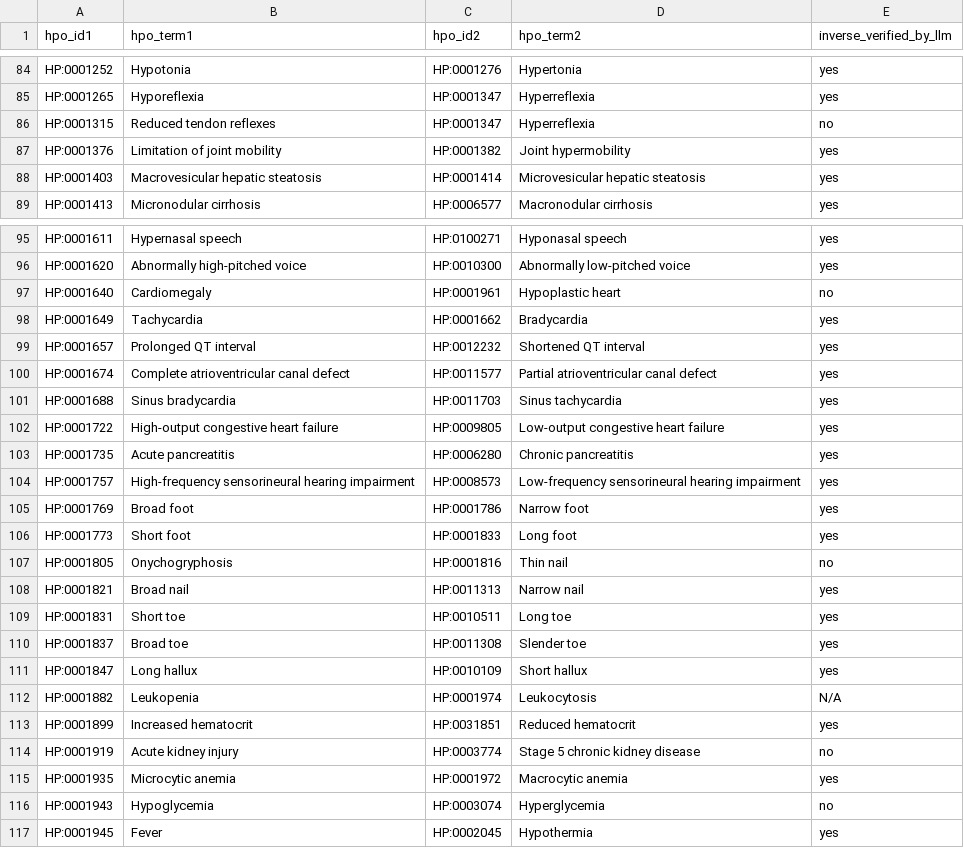
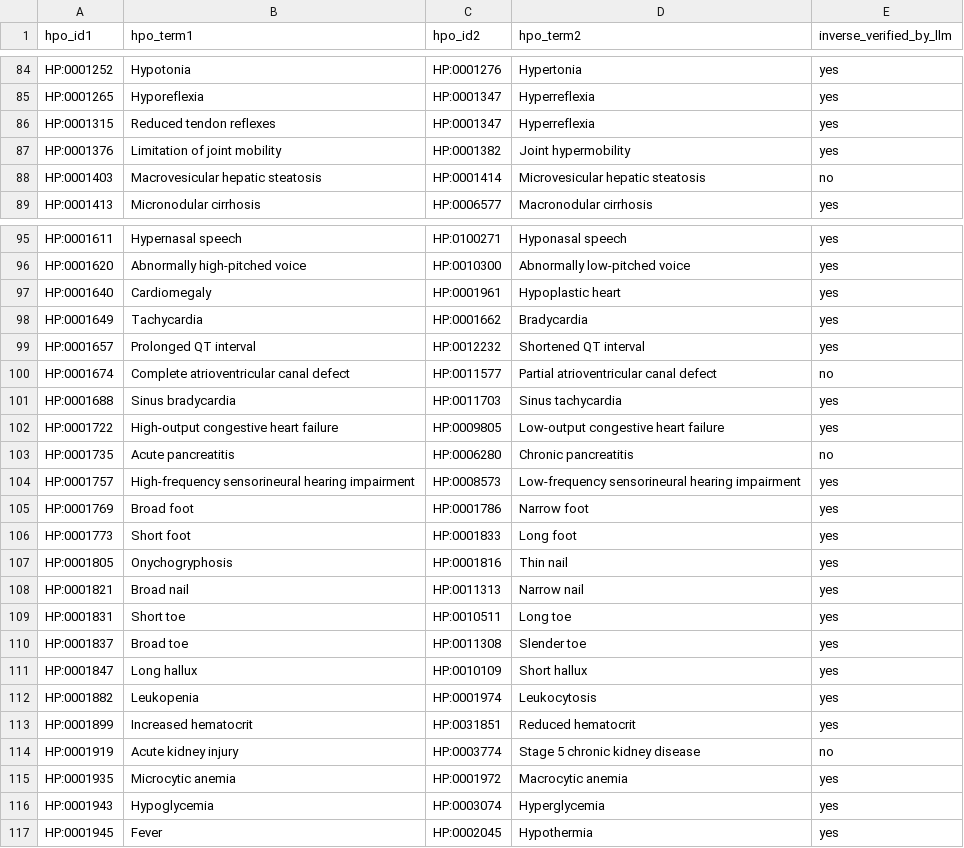
Before and after one commit to nickzren/phenopposites, a CSV file: data/output/llm_validated/hpo_opposites_text_llama_validated.csv, drawn as a sheet; only a part is shown, gaps mark what is left out; the diff covers the shown part only.

```diff
--- a/data/output/llm_validated/hpo_opposites_text_llama_validated.csv
+++ b/data/output/llm_validated/hpo_opposites_text_llama_validated.csv
@@ -85,5 +85,5 @@ HP:0001252,Hypotonia,HP:0001276,Hypertonia,yes
 HP:0001265,Hyporeflexia,HP:0001347,Hyperreflexia,yes
-HP:0001315,Reduced tendon reflexes,HP:0001347,Hyperreflexia,no
+HP:0001315,Reduced tendon reflexes,HP:0001347,Hyperreflexia,yes
 HP:0001376,Limitation of joint mobility,HP:0001382,Joint hypermobility,yes
-HP:0001403,Macrovesicular hepatic steatosis,HP:0001414,Microvesicular hepatic steatosis,yes
+HP:0001403,Macrovesicular hepatic steatosis,HP:0001414,Microvesicular hepatic steatosis,no
 HP:0001413,Micronodular cirrhosis,HP:0006577,Macronodular cirrhosis,yes
@@ -96,9 +96,9 @@ HP:0001611,Hypernasal speech,HP:0100271,Hyponasal speech,yes
 HP:0001620,Abnormally high-pitched voice,HP:0010300,Abnormally low-pitched voice,yes
-HP:0001640,Cardiomegaly,HP:0001961,Hypoplastic heart,no
+HP:0001640,Cardiomegaly,HP:0001961,Hypoplastic heart,yes
 HP:0001649,Tachycardia,HP:0001662,Bradycardia,yes
 HP:0001657,Prolonged QT interval,HP:0012232,Shortened QT interval,yes
-HP:0001674,Complete atrioventricular canal defect,HP:0011577,Partial atrioventricular canal defect,yes
+HP:0001674,Complete atrioventricular canal defect,HP:0011577,Partial atrioventricular canal defect,no
 HP:0001688,Sinus bradycardia,HP:0011703,Sinus tachycardia,yes
 HP:0001722,High-output congestive heart failure,HP:0009805,Low-output congestive heart failure,yes
-HP:0001735,Acute pancreatitis,HP:0006280,Chronic pancreatitis,yes
+HP:0001735,Acute pancreatitis,HP:0006280,Chronic pancreatitis,no
 HP:0001757,High-frequency sensorineural hearing impairment,HP:0008573,Low-frequency sensorineural hearing impairment,yes
@@ -106,3 +106,3 @@ HP:0001769,Broad foot,HP:0001786,Narrow foot,yes
 HP:0001773,Short foot,HP:0001833,Long foot,yes
-HP:0001805,Onychogryphosis,HP:0001816,Thin nail,no
+HP:0001805,Onychogryphosis,HP:0001816,Thin nail,yes
 HP:0001821,Broad nail,HP:0011313,Narrow nail,yes
@@ -111,3 +111,3 @@ HP:0001837,Broad toe,HP:0011308,Slender toe,yes
 HP:0001847,Long hallux,HP:0010109,Short hallux,yes
-HP:0001882,Leukopenia,HP:0001974,Leukocytosis,N/A
+HP:0001882,Leukopenia,HP:0001974,Leukocytosis,yes
 HP:0001899,Increased hematocrit,HP:0031851,Reduced hematocrit,yes
@@ -115,3 +115,3 @@ HP:0001919,Acute kidney injury,HP:0003774,Stage 5 chronic kidney disease,no
 HP:0001935,Microcytic anemia,HP:0001972,Macrocytic anemia,yes
-HP:0001943,Hypoglycemia,HP:0003074,Hyperglycemia,no
+HP:0001943,Hypoglycemia,HP:0003074,Hyperglycemia,yes
 HP:0001945,Fever,HP:0002045,Hypothermia,yes
```
Also changed, not shown: 2 moved rows and 59 edited cells elsewhere in this file, data/output/hpo_opposites_unified.csv, data/output/llm_validated/hpo_opposites_text_claude_validated.csv, 33 other files.
